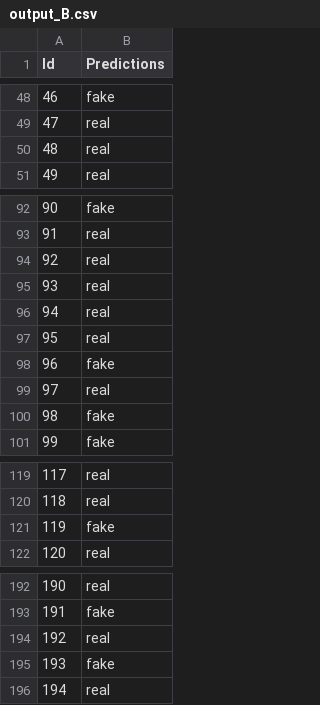
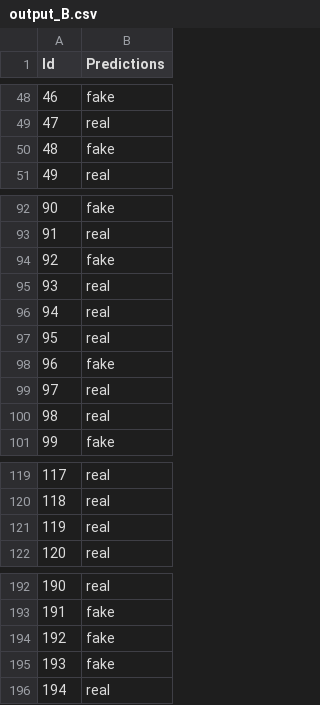
Before and after one commit to vfayosp/ml_kaggle_fakes_everywhere, a CSV file: output/output_B.csv, drawn as a sheet; only a part is shown, gaps mark what is left out; the diff covers the shown part only.

```diff
--- a/output/output_B.csv
+++ b/output/output_B.csv
@@ -49,3 +49,3 @@ Id,Predictions
 47,real
-48,real
+48,fake
 49,real
@@ -93,3 +93,3 @@ Id,Predictions
 91,real
-92,real
+92,fake
 93,real
@@ -99,3 +99,3 @@ Id,Predictions
 97,real
-98,fake
+98,real
 99,fake
@@ -120,3 +120,3 @@ Id,Predictions
 118,real
-119,fake
+119,real
 120,real
@@ -193,3 +193,3 @@ Id,Predictions
 191,fake
-192,real
+192,fake
 193,fake
```
Also changed, not shown: 41 edited cells elsewhere in this file, 6 other files.
